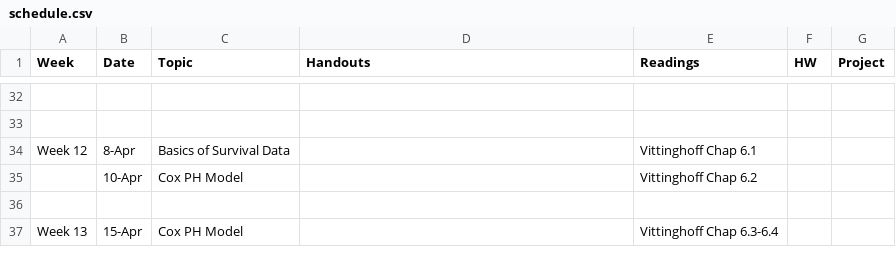
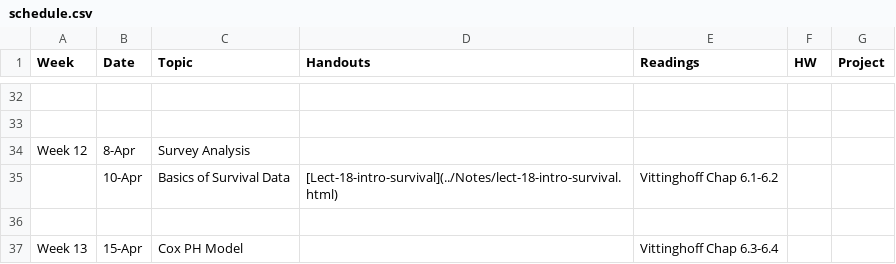
Before and after one commit to php-1511-2511/php-1511-2511.github.io, a CSV file: _csv/schedule.csv, drawn as a sheet; only a part is shown, gaps mark what is left out; removed rows and columns are numbered as before the commit, all else as after; the diff names each change by its address in the sheet, - before the commit and + after, or states it on an @@ line.

Commit message:
lect 18

```diff
--- a/_csv/schedule.csv
+++ b/_csv/schedule.csv
-C34 (Topic): Basics of Survival Data
+C34 (Topic): Survey Analysis
-E34 (Readings): Vittinghoff Chap 6.1
+E34 (Readings): (empty)
-row 35:  | 10-Apr | Cox PH Model |  | Vittinghoff Chap 6.2
+row 35:  | 10-Apr | Basics of Survival Data | [Lect-18-intro-survival](../Notes/lect-18-intro-survival.html) | Vittinghoff Chap 6.1-6.2
```
Also changed, not shown: 18 other files.
